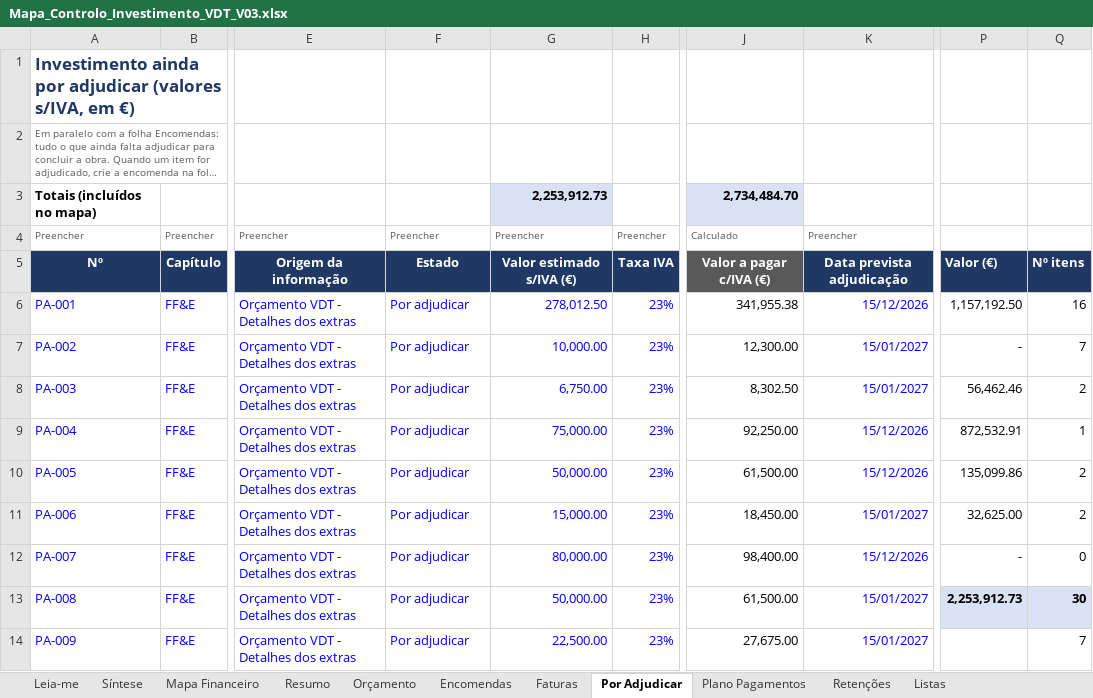
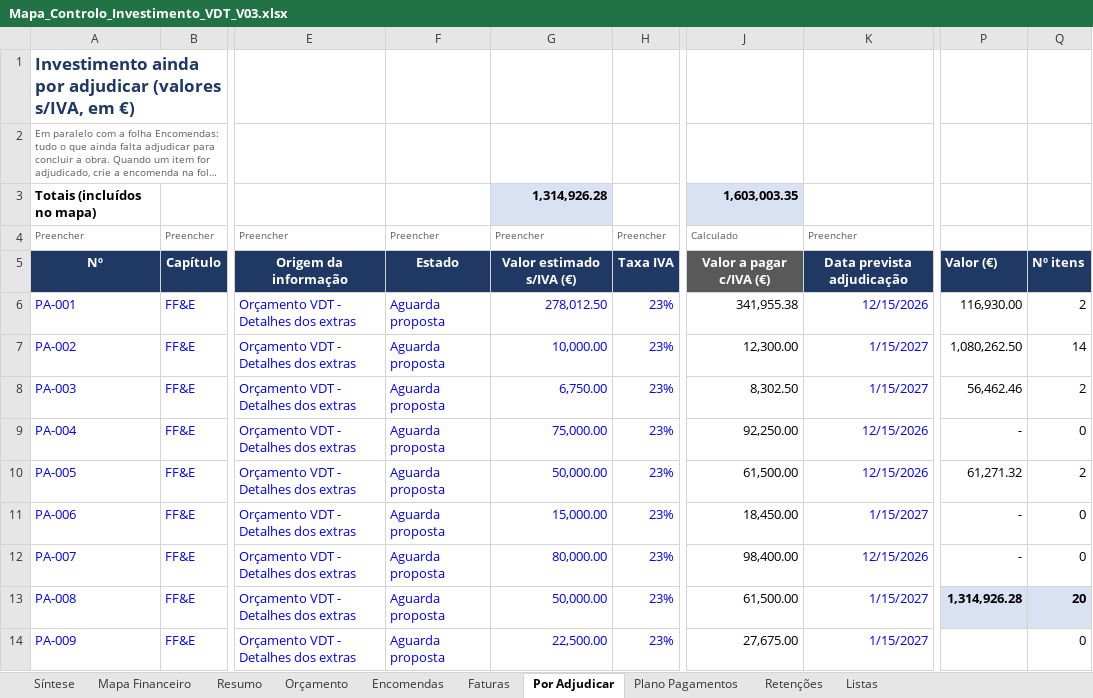
Before and after one commit to Budahtree/Trabalho, an Excel workbook: Mapa_Controlo_Investimento_VDT_V03.xlsx, sheet Por Adjudicar, drawn as a sheet; only a part is shown, gaps mark what is left out; long unchanged cells end in …; values as stored, in another font and other column widths than the file's, no borders; charts and pictures not drawn; the diff covers the shown part only; the diff names each change by its address in the sheet, - before the commit and + after, or states it on an @@ line.

```diff
--- a/Mapa_Controlo_Investimento_VDT_V03.xlsx (sheet Por Adjudicar)
+++ b/Mapa_Controlo_Investimento_VDT_V03.xlsx (sheet Por Adjudicar)
@@ sheet tab hidden: Leia-me @@
-G3: 2,253,912.73
+G3: 1,314,926.28
-J3: 2,734,484.70
+J3: 1,603,003.35
-F6:F14: Por adjudicar
+F6:F14: Aguarda proposta
-K6: 15/12/2026
+K6: 12/15/2026
-P6: 1,157,192.50
+P6: 116,930.00
-Q6: 16
+Q6: 2
-K7:K8: 15/01/2027
+K7:K8: 1/15/2027
-P7: -
+P7: 1,080,262.50
-Q7: 7
+Q7: 14
-K9:K10: 15/12/2026
+K9:K10: 12/15/2026
-P9: 872,532.91
+P9: -
-Q9: 1
+Q9: 0
-P10: 135,099.86
+P10: 61,271.32
-K11: 15/01/2027
+K11: 1/15/2027
-P11: 32,625.00
+P11: -
-Q11: 2
+Q11: 0
-K12: 15/12/2026
+K12: 12/15/2026
-K13:K14: 15/01/2027
+K13:K14: 1/15/2027
-P13: 2,253,912.73
+P13: 1,314,926.28
-Q13: 30
+Q13: 20
-Q14: 7
+Q14: 0
```
Also changed, not shown: 13 removed rows and 25 edited cells elsewhere in this sheet, sheet Plano Pagamentos, sheet Mapa Financeiro, sheet Síntese, sheet Encomendas, sheet Resumo, sheet Faturas, 2 more sheets, formulas that keep their value, charts or pictures.
